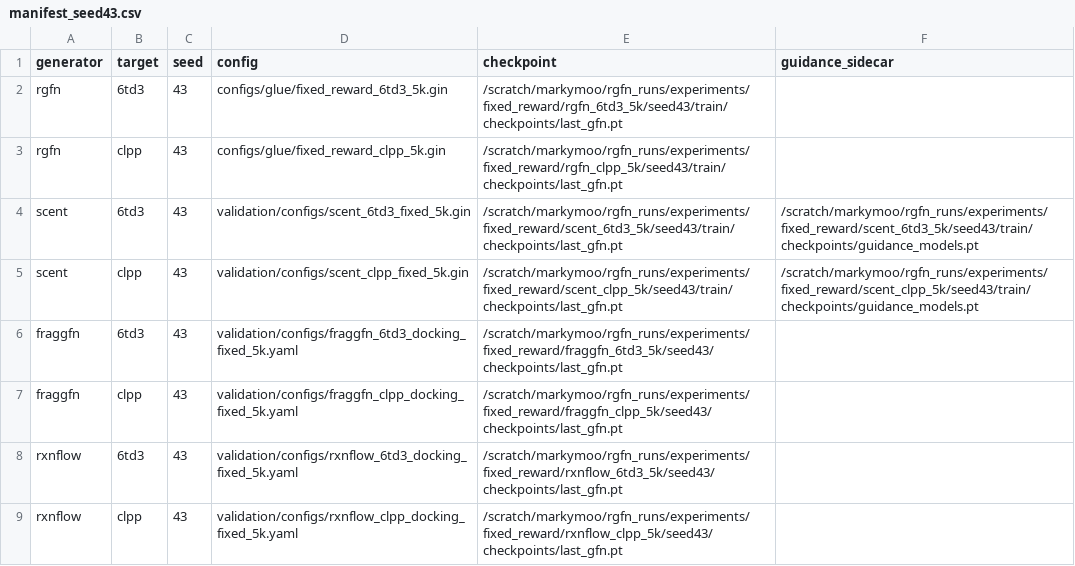
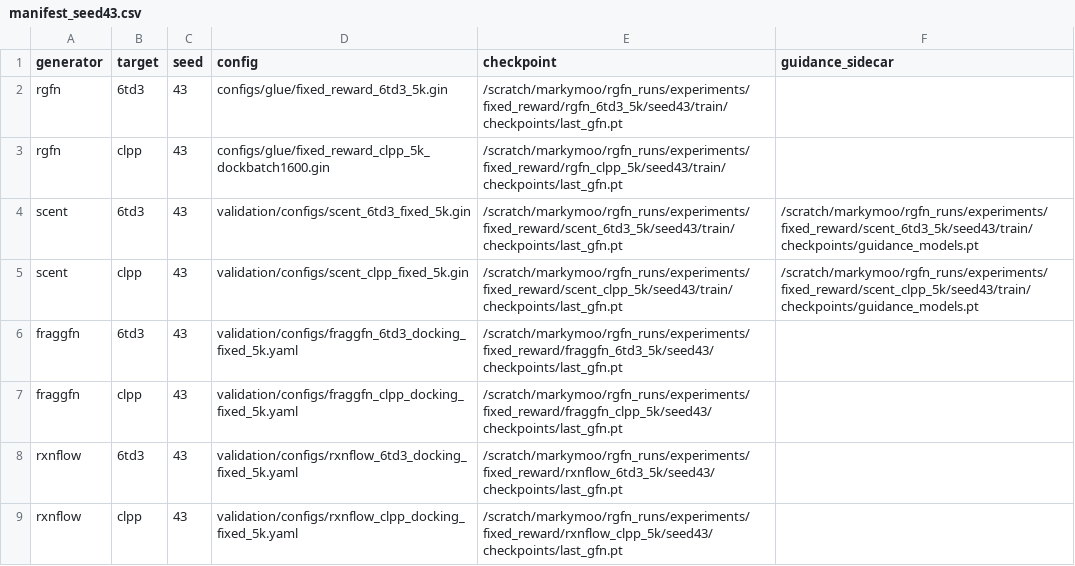
Before and after one commit to MarkAStevens04/RGFN-Fork, a CSV file: experiments/lsd_hubs/matrix16/manifest_seed43.csv, drawn as a sheet.

Commit message:
[CHECKPOINT] - Begin writing drafts

```diff
--- a/experiments/lsd_hubs/matrix16/manifest_seed43.csv
+++ b/experiments/lsd_hubs/matrix16/manifest_seed43.csv
@@ -2,3 +2,3 @@ generator,target,seed,config,checkpoint,guidance_sidecar
 rgfn,6td3,43,configs/glue/fixed_reward_6td3_5k.gin,/scratch/markymoo/rgfn_runs/experiments/fixed_reward/rgfn_6td3_5k/seed43/train/checkpoints/last_gfn.pt,
-rgfn,clpp,43,configs/glue/fixed_reward_clpp_5k.gin,/scratch/markymoo/rgfn_runs/experiments/fixed_reward/rgfn_clpp_5k/seed43/train/checkpoints/last_gfn.pt,
+rgfn,clpp,43,configs/glue/fixed_reward_clpp_5k_dockbatch1600.gin,/scratch/markymoo/rgfn_runs/experiments/fixed_reward/rgfn_clpp_5k/seed43/train/checkpoints/last_gfn.pt,
 scent,6td3,43,validation/configs/scent_6td3_fixed_5k.gin,/scratch/markymoo/rgfn_runs/experiments/fixed_reward/scent_6td3_5k/seed43/train/checkpoints/last_gfn.pt,/scratch/markymoo/rgfn_runs/experiments/fixed_reward/scent_6td3_5k/seed43/train/checkpoints/guidance_models.pt
```
Also changed, not shown: 33 other files.
